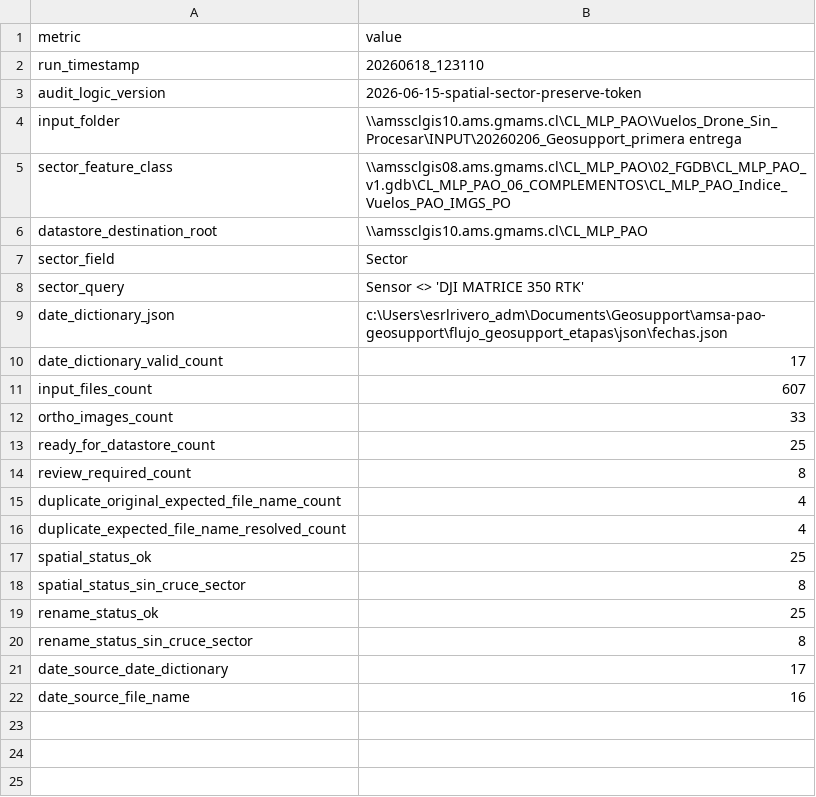
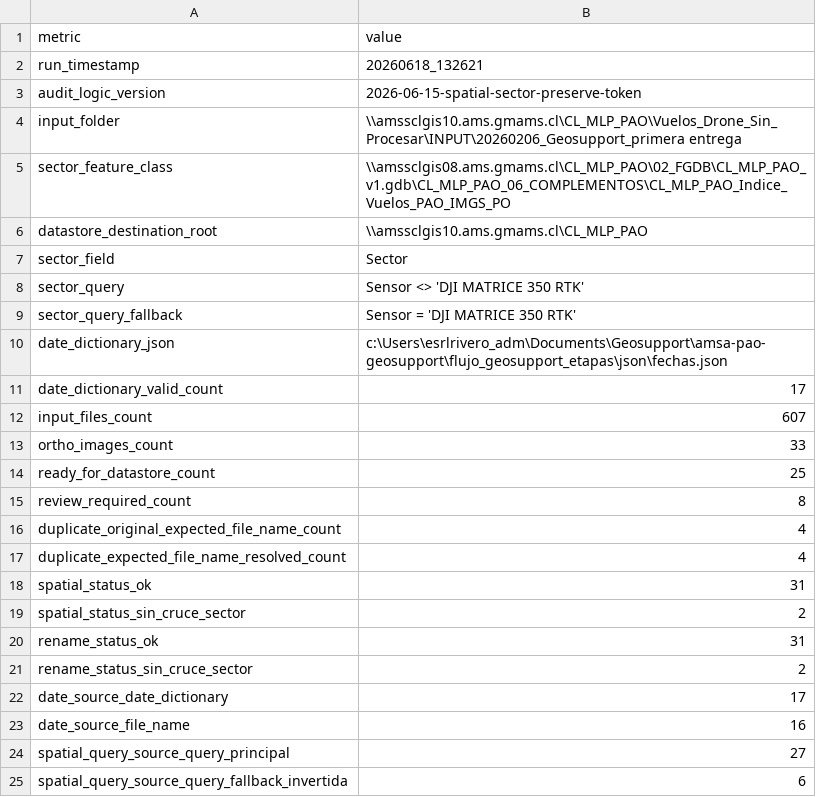
Before and after one commit to LeonelRiveroEsri/amsa-pao-geosupport, a CSV file: flujo_geosupport_etapas/outputs/etapa_01_preparar_paths_datastore/00_summary.csv, drawn as a sheet.

```diff
--- a/flujo_geosupport_etapas/outputs/etapa_01_preparar_paths_datastore/00_summary.csv
+++ b/flujo_geosupport_etapas/outputs/etapa_01_preparar_paths_datastore/00_summary.csv
@@ -1,3 +1,3 @@
 metric,value
-run_timestamp,20260618_123110
+run_timestamp,20260618_132621
 audit_logic_version,2026-06-15-spatial-sector-preserve-token
@@ -8,2 +8,3 @@ sector_field,Sector
 sector_query,Sensor <> 'DJI MATRICE 350 RTK'
+sector_query_fallback,Sensor = 'DJI MATRICE 350 RTK'
 date_dictionary_json,c:\Users\esrlrivero_adm\Documents\Geosupport\amsa-pao-geosupport\flujo_geosupport_etapas\json\fechas.json
@@ -16,7 +17,9 @@ duplicate_original_expected_file_name_count,4
 duplicate_expected_file_name_resolved_count,4
-spatial_status_ok,25
-spatial_status_sin_cruce_sector,8
-rename_status_ok,25
-rename_status_sin_cruce_sector,8
+spatial_status_ok,31
+spatial_status_sin_cruce_sector,2
+rename_status_ok,31
+rename_status_sin_cruce_sector,2
 date_source_date_dictionary,17
 date_source_file_name,16
+spatial_query_source_query_principal,27
+spatial_query_source_query_fallback_invertida,6
```
Also changed, not shown: flujo_geosupport_etapas/outputs/etapa_01_preparar_paths_datastore/02_spatial_matches.csv, flujo_geosupport_etapas/outputs/etapa_01_preparar_paths_datastore/03_manifest_paths_datastore.csv, 19 other files.
